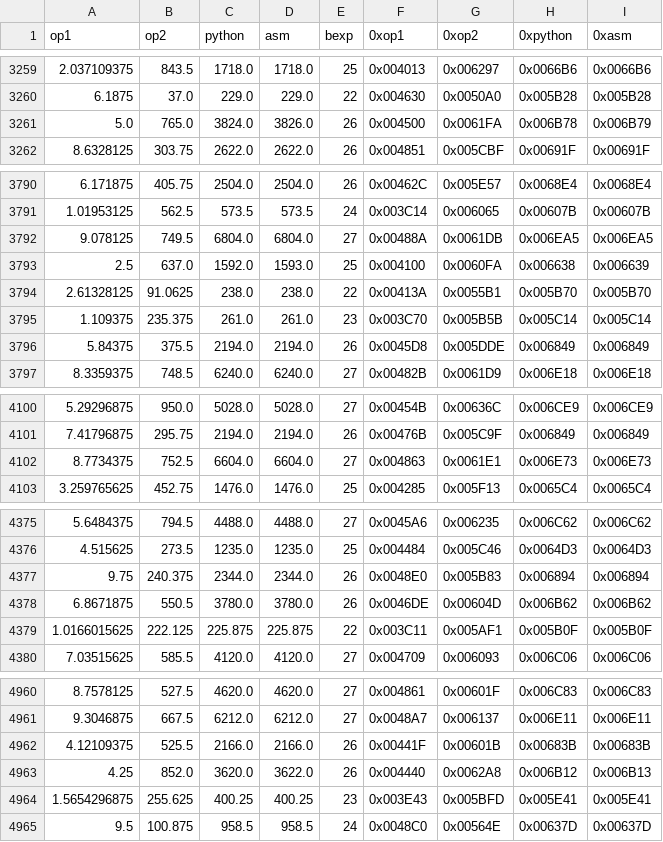
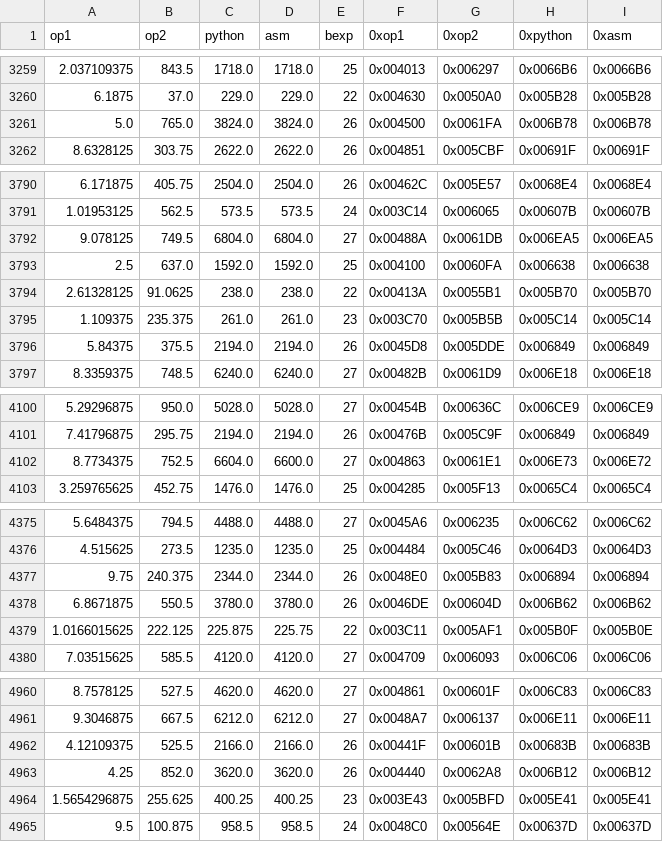
Before and after one commit to bgates747/agon-utils, a CSV file: examples/matrix/tgt/fp16_mul_test_out.csv, drawn as a sheet; only a part is shown, gaps mark what is left out; the diff covers the shown part only.

```diff
--- a/examples/matrix/tgt/fp16_mul_test_out.csv
+++ b/examples/matrix/tgt/fp16_mul_test_out.csv
@@ -3260,3 +3260,3 @@ op1,op2,python,asm,bexp,0xop1,0xop2,0xpython,0xasm
 6.1875,37.0,229.0,229.0,22,0x004630,0x0050A0,0x005B28,0x005B28
-5.0,765.0,3824.0,3826.0,26,0x004500,0x0061FA,0x006B78,0x006B79
+5.0,765.0,3824.0,3824.0,26,0x004500,0x0061FA,0x006B78,0x006B78
 8.6328125,303.75,2622.0,2622.0,26,0x004851,0x005CBF,0x00691F,0x00691F
@@ -3792,3 +3792,3 @@ op1,op2,python,asm,bexp,0xop1,0xop2,0xpython,0xasm
 9.078125,749.5,6804.0,6804.0,27,0x00488A,0x0061DB,0x006EA5,0x006EA5
-2.5,637.0,1592.0,1593.0,25,0x004100,0x0060FA,0x006638,0x006639
+2.5,637.0,1592.0,1592.0,25,0x004100,0x0060FA,0x006638,0x006638
 2.61328125,91.0625,238.0,238.0,22,0x00413A,0x0055B1,0x005B70,0x005B70
@@ -4101,3 +4101,3 @@ op1,op2,python,asm,bexp,0xop1,0xop2,0xpython,0xasm
 7.41796875,295.75,2194.0,2194.0,26,0x00476B,0x005C9F,0x006849,0x006849
-8.7734375,752.5,6604.0,6604.0,27,0x004863,0x0061E1,0x006E73,0x006E73
+8.7734375,752.5,6604.0,6600.0,27,0x004863,0x0061E1,0x006E73,0x006E72
 3.259765625,452.75,1476.0,1476.0,25,0x004285,0x005F13,0x0065C4,0x0065C4
@@ -4378,3 +4378,3 @@ op1,op2,python,asm,bexp,0xop1,0xop2,0xpython,0xasm
 6.8671875,550.5,3780.0,3780.0,26,0x0046DE,0x00604D,0x006B62,0x006B62
-1.0166015625,222.125,225.875,225.875,22,0x003C11,0x005AF1,0x005B0F,0x005B0F
+1.0166015625,222.125,225.875,225.75,22,0x003C11,0x005AF1,0x005B0F,0x005B0E
 7.03515625,585.5,4120.0,4120.0,27,0x004709,0x006093,0x006C06,0x006C06
@@ -4962,3 +4962,3 @@ op1,op2,python,asm,bexp,0xop1,0xop2,0xpython,0xasm
 4.12109375,525.5,2166.0,2166.0,26,0x00441F,0x00601B,0x00683B,0x00683B
-4.25,852.0,3620.0,3622.0,26,0x004440,0x0062A8,0x006B12,0x006B13
+4.25,852.0,3620.0,3620.0,26,0x004440,0x0062A8,0x006B12,0x006B12
 1.5654296875,255.625,400.25,400.25,23,0x003E43,0x005BFD,0x005E41,0x005E41
```
Also changed, not shown: 40 edited cells elsewhere in this file, 6 other files.
